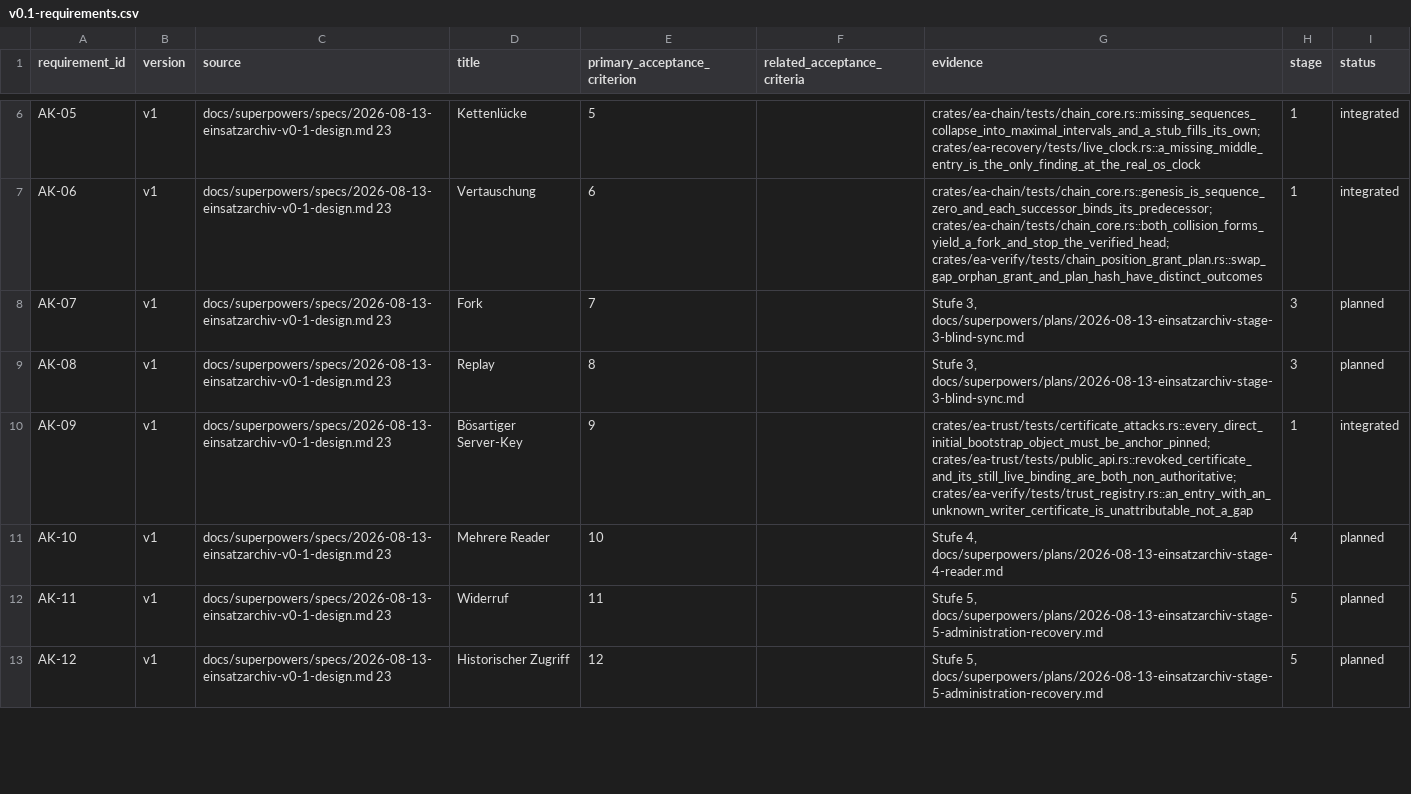
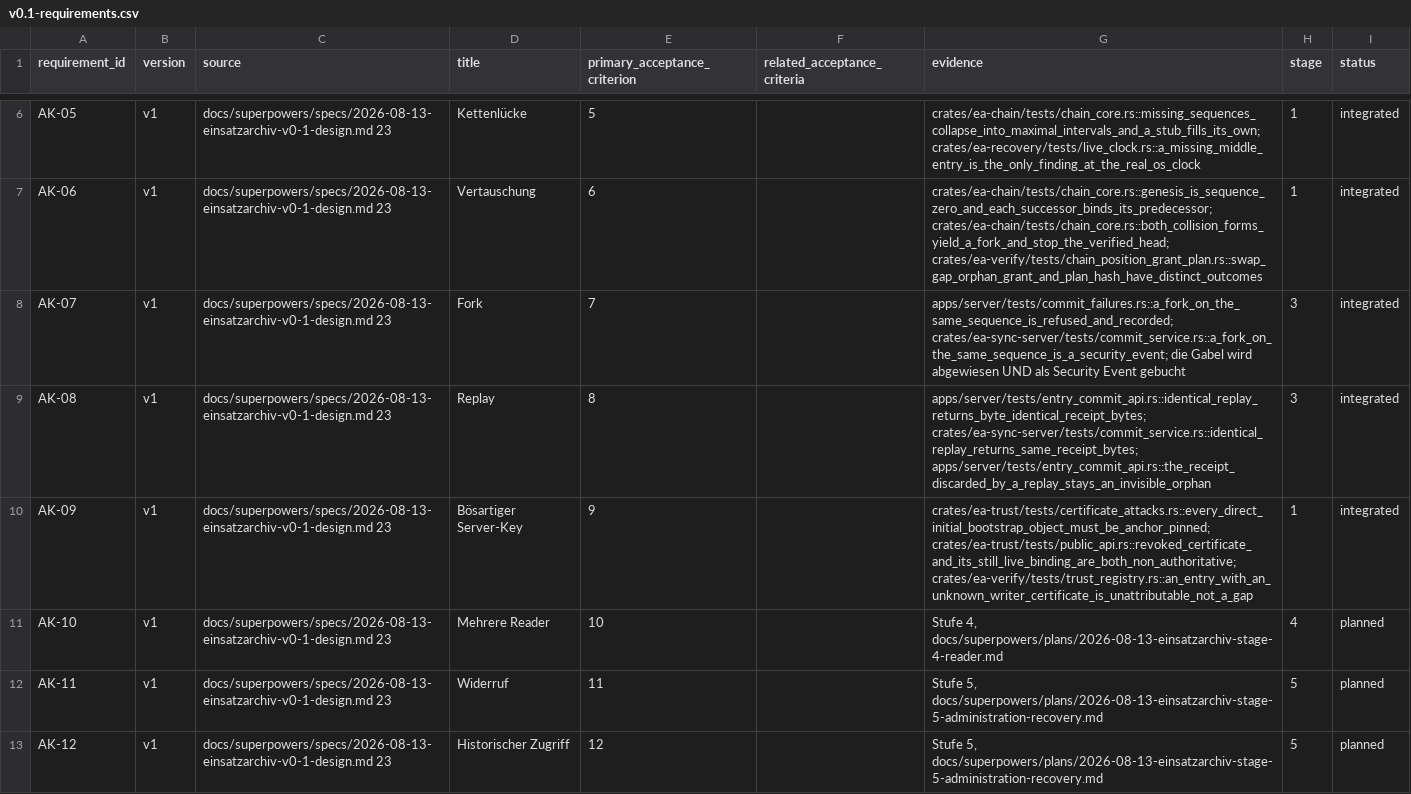
Before and after one commit to rubenvitt/einsatztagebuch, a CSV file: docs/traceability/v0.1-requirements.csv, drawn as a sheet; only a part is shown, gaps mark what is left out; the diff covers the shown part only.

```diff
--- a/docs/traceability/v0.1-requirements.csv
+++ b/docs/traceability/v0.1-requirements.csv
@@ -7,4 +7,4 @@
 "AK-06","v1","docs/superpowers/specs/2026-08-13-einsatzarchiv-v0-1-design.md 23","Vertauschung","6","","crates/ea-chain/tests/chain_core.rs::genesis_is_sequence_zero_and_each_successor_binds_its_predecessor; crates/ea-chain/tests/chain_core.rs::both_collision_forms_yield_a_fork_and_stop_the_verified_head; crates/ea-verify/tests/chain_position_grant_plan.rs::swap_gap_orphan_grant_and_plan_hash_have_distinct_outcomes","1","integrated"
-"AK-07","v1","docs/superpowers/specs/2026-08-13-einsatzarchiv-v0-1-design.md 23","Fork","7","","Stufe 3, docs/superpowers/plans/2026-08-13-einsatzarchiv-stage-3-blind-sync.md","3","planned"
-"AK-08","v1","docs/superpowers/specs/2026-08-13-einsatzarchiv-v0-1-design.md 23","Replay","8","","Stufe 3, docs/superpowers/plans/2026-08-13-einsatzarchiv-stage-3-blind-sync.md","3","planned"
+"AK-07","v1","docs/superpowers/specs/2026-08-13-einsatzarchiv-v0-1-design.md 23","Fork","7","","apps/server/tests/commit_failures.rs::a_fork_on_the_same_sequence_is_refused_and_recorded; crates/ea-sync-server/tests/commit_service.rs::a_fork_on_the_same_sequence_is_a_security_event; die Gabel wird abgewiesen UND als Security Event gebucht","3","integrated"
+"AK-08","v1","docs/superpowers/specs/2026-08-13-einsatzarchiv-v0-1-design.md 23","Replay","8","","apps/server/tests/entry_commit_api.rs::identical_replay_returns_byte_identical_receipt_bytes; crates/ea-sync-server/tests/commit_service.rs::identical_replay_returns_same_receipt_bytes; apps/server/tests/entry_commit_api.rs::the_receipt_discarded_by_a_replay_stays_an_invisible_orphan","3","integrated"
 "AK-09","v1","docs/superpowers/specs/2026-08-13-einsatzarchiv-v0-1-design.md 23","Bösartiger Server-Key","9","","crates/ea-trust/tests/certificate_attacks.rs::every_direct_initial_bootstrap_object_must_be_anchor_pinned; crates/ea-trust/tests/public_api.rs::revoked_certificate_and_its_still_live_binding_are_both_non_authoritative; crates/ea-verify/tests/trust_registry.rs::an_entry_with_an_unknown_writer_certificate_is_unattributable_not_a_gap","1","integrated"
```
Also changed, not shown: 3 added rows and 32 edited cells elsewhere in this file, 15 other files.
